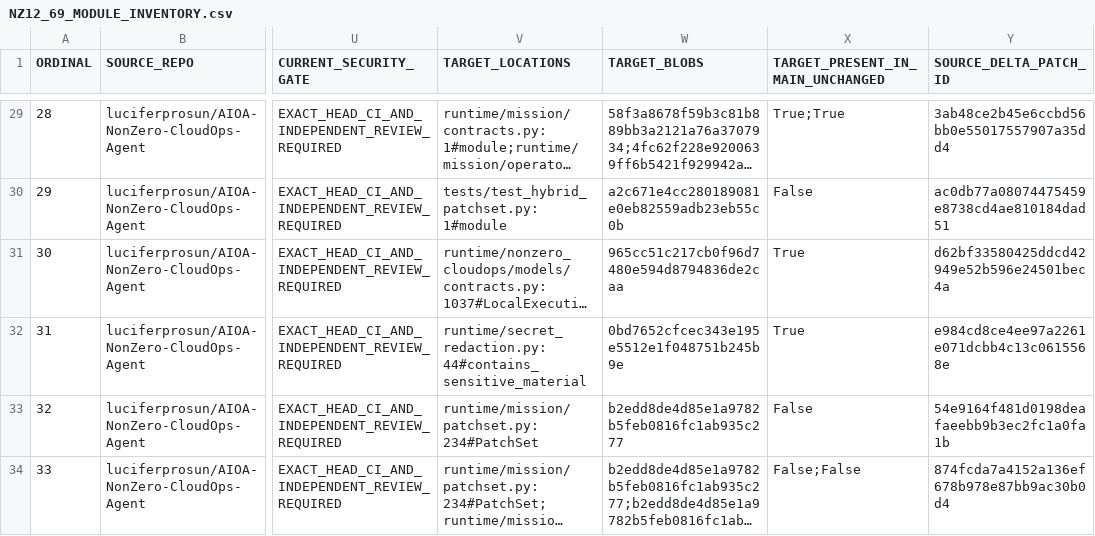
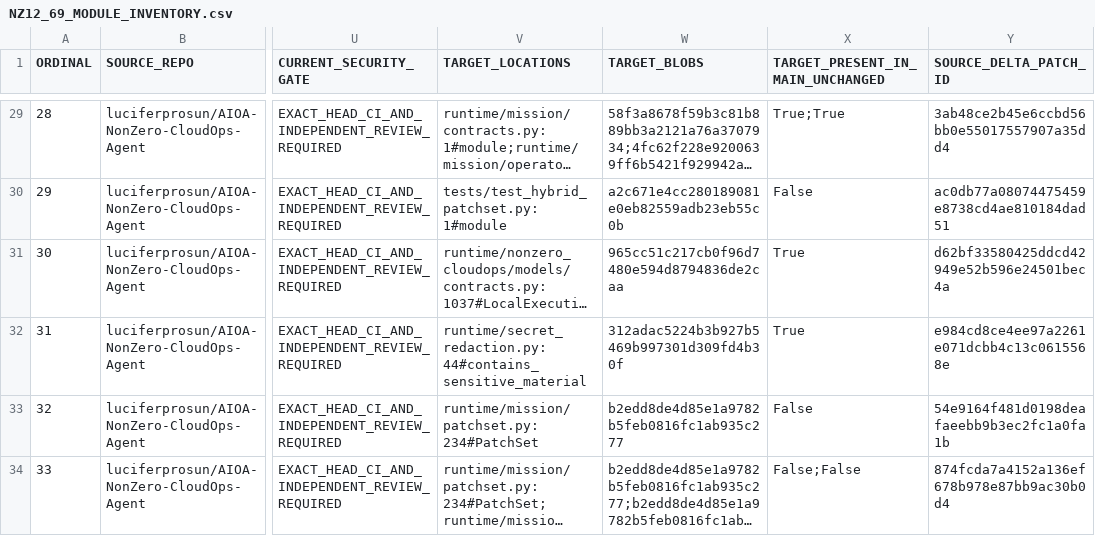
Before and after one commit to luciferprosun/AIOA-spArkHAT, a CSV file: docs/unification/NZ12_69_MODULE_INVENTORY.csv, drawn as a sheet; only a part is shown, gaps mark what is left out; long unchanged cells end in …; the diff names each change by its address in the sheet, - before the commit and + after, or states it on an @@ line.

```diff
--- a/docs/unification/NZ12_69_MODULE_INVENTORY.csv
+++ b/docs/unification/NZ12_69_MODULE_INVENTORY.csv
-W32 (TARGET_BLOBS): 0bd7652cfcec343e195e5512e1f048751b245b9e
+W32 (TARGET_BLOBS): 312adac5224b3b927b5469b997301d309fd4b30f
```
Also changed, not shown: 3 other files.
